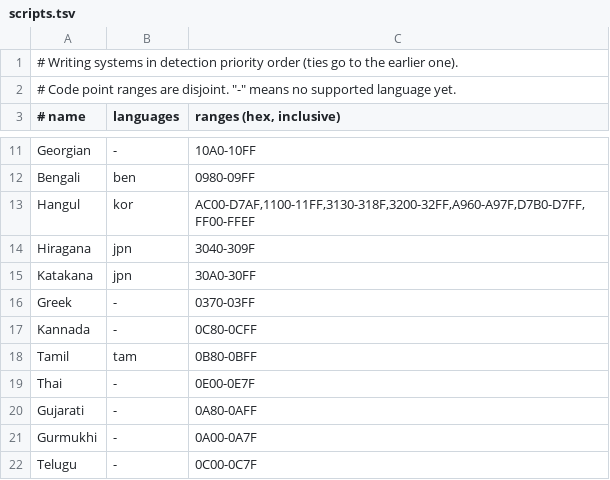
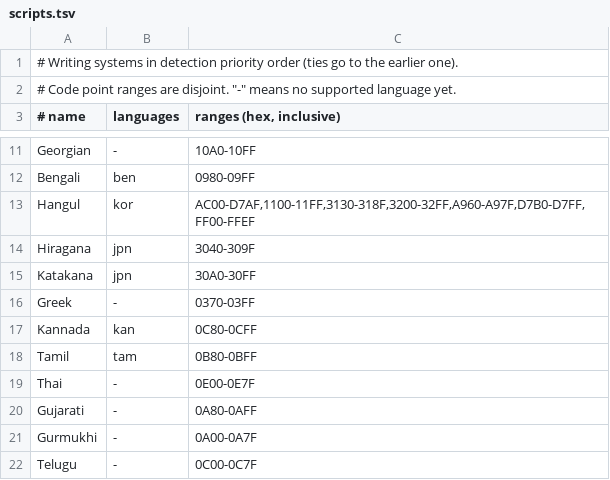
Before and after one commit to Animesh-Ghosh/psychowl, a TSV file: ext/psychowl_native/core/data/scripts.tsv, drawn as a sheet; only a part is shown, gaps mark what is left out.

```diff
--- a/ext/psychowl_native/core/data/scripts.tsv
+++ b/ext/psychowl_native/core/data/scripts.tsv
@@ -16,3 +16,3 @@ Katakana	jpn	30A0-30FF
 Greek	-	0370-03FF
-Kannada	-	0C80-0CFF
+Kannada	kan	0C80-0CFF
 Tamil	tam	0B80-0BFF
```
Also changed, not shown: ext/psychowl_native/core/data/languages.tsv, 2 other files.
